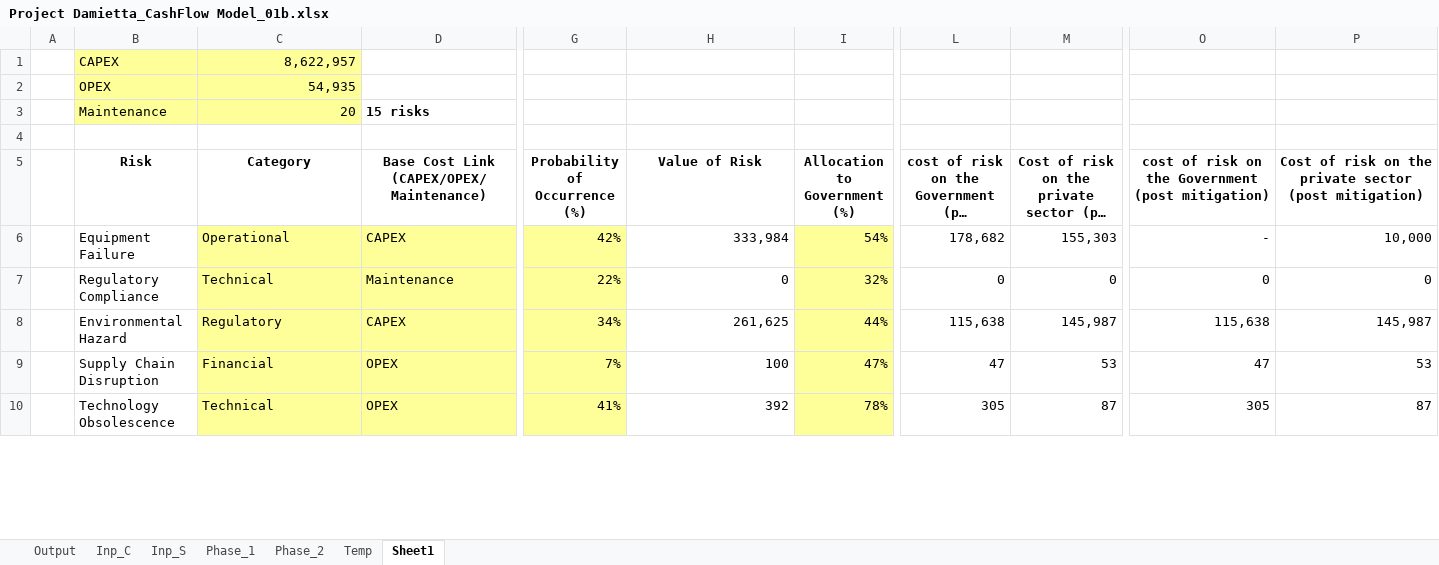
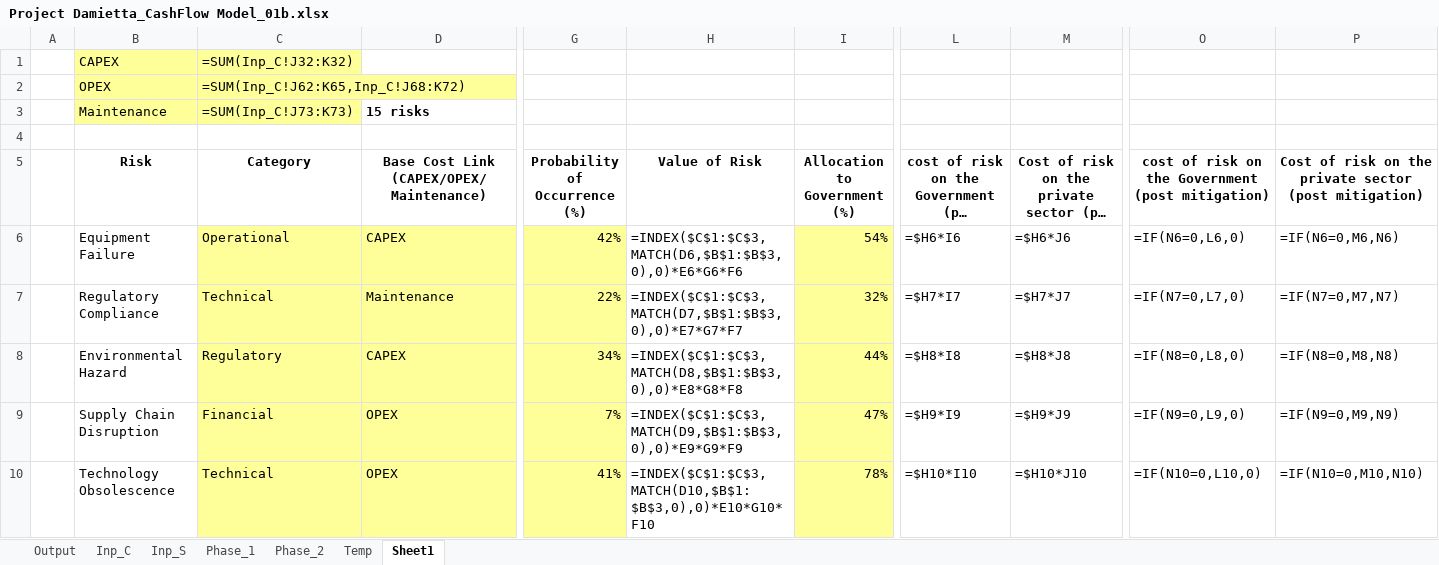
Before and after one commit to tushar-dev-22/EU-Taxonomy, an Excel workbook: Project Damietta_CashFlow Model_01b.xlsx, sheet Sheet1, drawn as a sheet; only a part is shown, gaps mark what is left out; long unchanged cells end in …; values as stored, in another font and other column widths than the file's, no borders; formulas without a stored value are shown as written; 1 other sheet too large or unreadable and not compared; the diff covers the shown part only; the diff names each change by its address in the sheet, - before the commit and + after, or states it on an @@ line.

```diff
--- a/Project Damietta_CashFlow Model_01b.xlsx (sheet Sheet1)
+++ b/Project Damietta_CashFlow Model_01b.xlsx (sheet Sheet1)
-C1 (Category): 8,622,957
+C1 (Category): =SUM(Inp_C!J32:K32)
-C2 (Category): 54,935
+C2 (Category): =SUM(Inp_C!J62:K65,Inp_C!J68:K72)
-C3 (Category): 20
+C3 (Category): =SUM(Inp_C!J73:K73)
-H6 (Value of Risk): 333,984
+H6 (Value of Risk): =INDEX($C$1:$C$3,MATCH(D6,$B$1:$B$3,0),0)*E6*G6*F6
-L6: 178,682
+L6: =$H6*I6
-M6: 155,303
+M6: =$H6*J6
-O6: -
+O6: =IF(N6=0,L6,0)
-P6: 10,000
+P6: =IF(N6=0,M6,N6)
-H7 (Value of Risk): 0
+H7 (Value of Risk): =INDEX($C$1:$C$3,MATCH(D7,$B$1:$B$3,0),0)*E7*G7*F7
-L7: 0
+L7: =$H7*I7
-M7: 0
+M7: =$H7*J7
-O7: 0
+O7: =IF(N7=0,L7,0)
-P7: 0
+P7: =IF(N7=0,M7,N7)
-H8 (Value of Risk): 261,625
+H8 (Value of Risk): =INDEX($C$1:$C$3,MATCH(D8,$B$1:$B$3,0),0)*E8*G8*F8
-L8: 115,638
+L8: =$H8*I8
-M8: 145,987
+M8: =$H8*J8
-O8: 115,638
+O8: =IF(N8=0,L8,0)
-P8: 145,987
+P8: =IF(N8=0,M8,N8)
-H9 (Value of Risk): 100
+H9 (Value of Risk): =INDEX($C$1:$C$3,MATCH(D9,$B$1:$B$3,0),0)*E9*G9*F9
-L9: 47
+L9: =$H9*I9
-M9: 53
+M9: =$H9*J9
-O9: 47
+O9: =IF(N9=0,L9,0)
-P9: 53
+P9: =IF(N9=0,M9,N9)
-H10 (Value of Risk): 392
+H10 (Value of Risk): =INDEX($C$1:$C$3,MATCH(D10,$B$1:$B$3,0),0)*E10*G10*F10
-L10: 305
+L10: =$H10*I10
-M10: 87
+M10: =$H10*J10
-O10: 305
+O10: =IF(N10=0,L10,0)
-P10: 87
+P10: =IF(N10=0,M10,N10)
```
Also changed, not shown: 1 added row, 1 removed row and 160 edited cells elsewhere in this sheet, sheet Phase_1, sheet Phase_2, sheet Output, sheet Temp, sheet Inp_C, formulas that keep their value, 2 other files.
